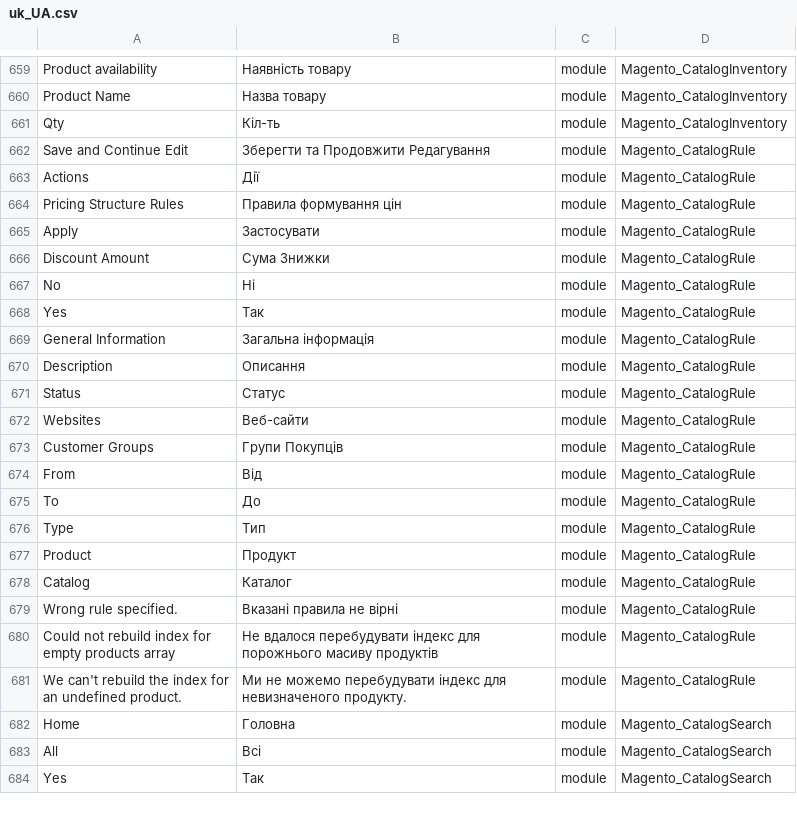
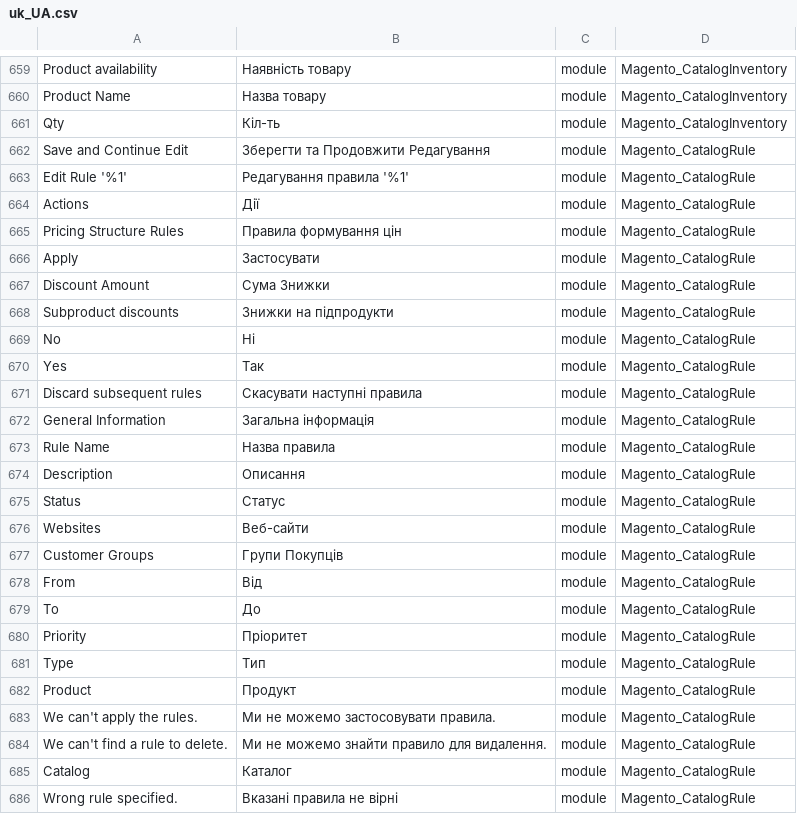
Before and after one commit to Magento2Translations/language_uk_ua, a CSV file: uk_UA.csv, drawn as a sheet; only a part is shown, gaps mark what is left out; the shorter side is filled out with more unchanged rows.

```diff
--- a/uk_UA.csv
+++ b/uk_UA.csv
@@ -662,2 +662,3 @@ Qty,Кіл-ть,module,Magento_CatalogInventory
 "Save and Continue Edit","Зберегти та Продовжити Редагування",module,Magento_CatalogRule
+"Edit Rule '%1'","Редагування правила '%1'",module,Magento_CatalogRule
 Actions,Дії,module,Magento_CatalogRule
@@ -666,5 +667,8 @@ Apply,Застосувати,module,Magento_CatalogRule
 "Discount Amount","Сума Знижки",module,Magento_CatalogRule
+"Subproduct discounts","Знижки на підпродукти",module,Magento_CatalogRule
 No,Ні,module,Magento_CatalogRule
 Yes,Так,module,Magento_CatalogRule
+"Discard subsequent rules","Скасувати наступні правила",module,Magento_CatalogRule
 "General Information","Загальна інформація",module,Magento_CatalogRule
+"Rule Name","Назва правила",module,Magento_CatalogRule
 Description,Описання,module,Magento_CatalogRule
@@ -675,4 +679,7 @@ From,Від,module,Magento_CatalogRule
 To,До,module,Magento_CatalogRule
+Priority,Пріоритет,module,Magento_CatalogRule
 Type,Тип,module,Magento_CatalogRule
 Product,Продукт,module,Magento_CatalogRule
+"We can't apply the rules.","Ми не можемо застосовувати правила.",module,Magento_CatalogRule
+"We can't find a rule to delete.","Ми не можемо знайти правило для видалення.",module,Magento_CatalogRule
 Catalog,Каталог,module,Magento_CatalogRule
```
Also changed, not shown: 1 other file.
